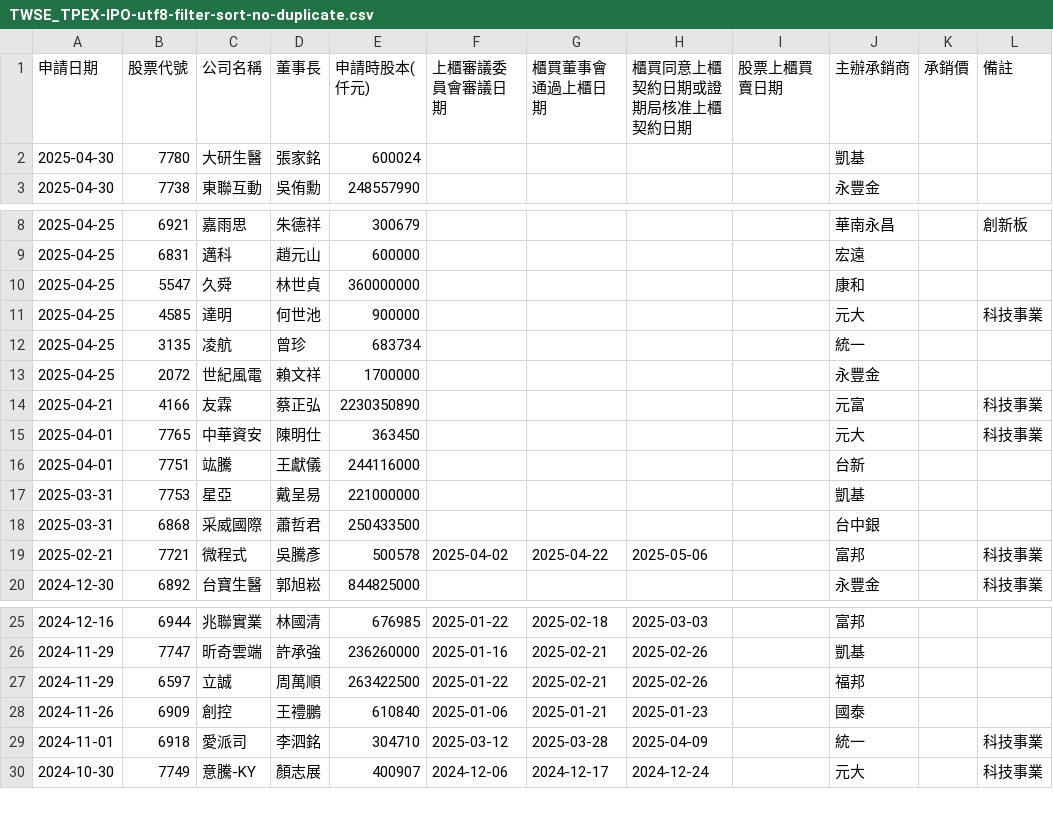
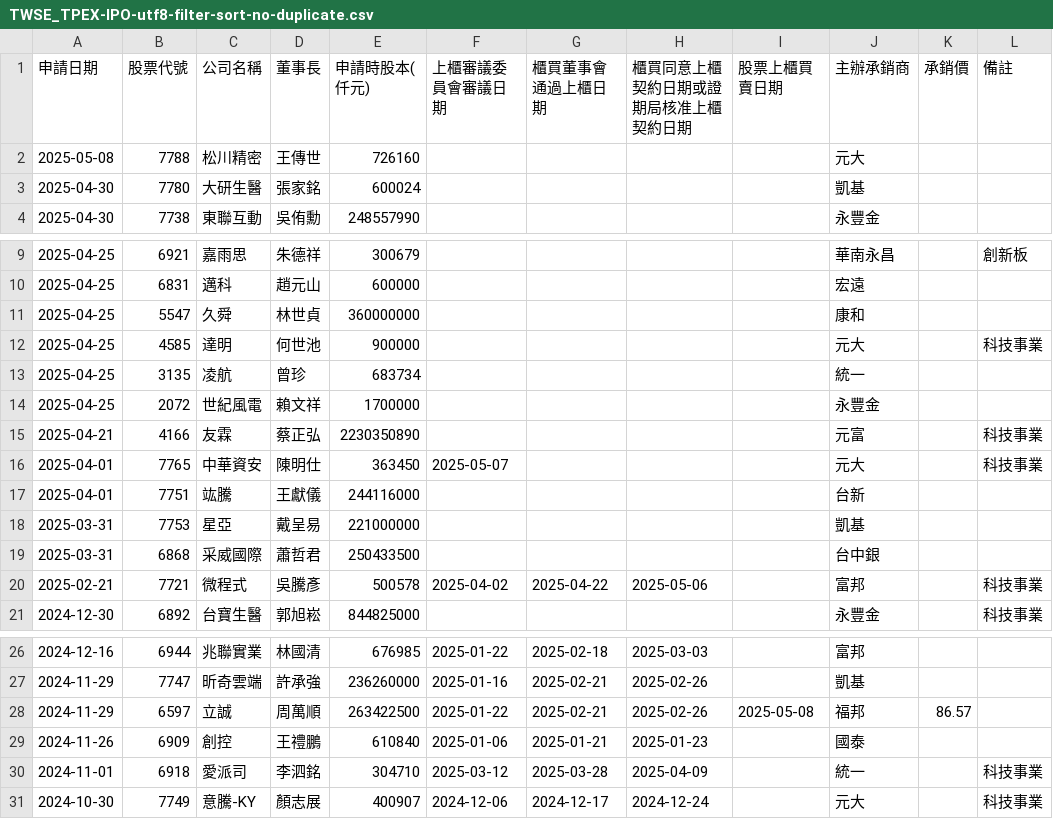
Before and after one commit to wenchiehlee/Selenium-Actions.IPO, a CSV file: TWSE_TPEX-IPO-utf8-filter-sort-no-duplicate.csv, drawn as a sheet; only a part is shown, gaps mark what is left out.

```diff
--- a/TWSE_TPEX-IPO-utf8-filter-sort-no-duplicate.csv
+++ b/TWSE_TPEX-IPO-utf8-filter-sort-no-duplicate.csv
@@ -1,2 +1,3 @@
 申請日期,股票代號,公司名稱,董事長,申請時股本(仟元),上櫃審議委員會審議日期,櫃買董事會通過上櫃日期,櫃買同意上櫃契約日期或證期局核准上櫃契約日期,股票上櫃買賣日期,主辦承銷商,承銷價,備註
+2025-05-08,7788,松川精密,王傳世,726160,,,,,元大,,
 2025-04-30,7780,大研生醫,張家銘,600024,,,,,凱基,,
@@ -14,3 +15,3 @@
 2025-04-21,4166,友霖,蔡正弘,2230350890,,,,,元富,,科技事業
-2025-04-01,7765,中華資安,陳明仕,363450,,,,,元大,,科技事業
+2025-04-01,7765,中華資安,陳明仕,363450,2025-05-07,,,,元大,,科技事業
 2025-04-01,7751,竑騰,王獻儀,244116000,,,,,台新,,
@@ -26,3 +27,3 @@
 2024-11-29,7747,昕奇雲端,許承強,236260000,2025-01-16,2025-02-21,2025-02-26,,凱基,,
-2024-11-29,6597,立誠,周萬順,263422500,2025-01-22,2025-02-21,2025-02-26,,福邦,,
+2024-11-29,6597,立誠,周萬順,263422500,2025-01-22,2025-02-21,2025-02-26,2025-05-08,福邦,86.57,
 2024-11-26,6909,創控,王禮鵬,610840,2025-01-06,2025-01-21,2025-01-23,,國泰,,
```
Also changed, not shown: TWSE-IPO-utf8-filter.csv, TWSE_TPEX-IPO-utf8-filter-sort.csv, 18 other files.
